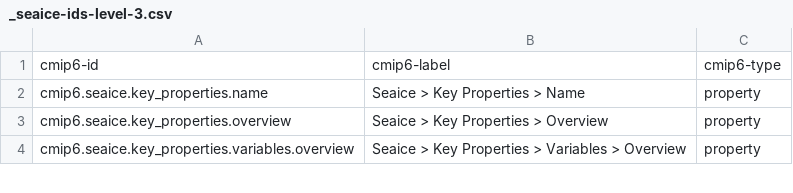
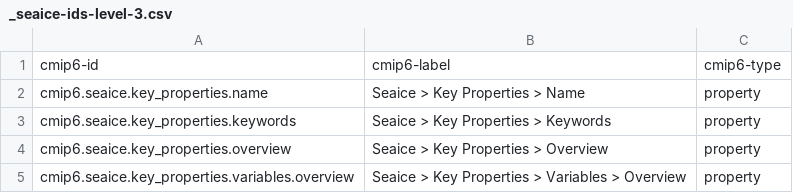
Before and after one commit to ES-DOC/cmip6-specializations-seaice, a CSV file: _seaice-ids-level-3.csv, drawn as a sheet; only a part is shown; the diff names each change by its address in the sheet, - before the commit and + after, or states it on an @@ line.

```diff
--- a/_seaice-ids-level-3.csv
+++ b/_seaice-ids-level-3.csv
+row 3: cmip6.seaice.key_properties.keywords | Seaice > Key Properties > Keywords | property
```
Also changed, not shown: 7 other files.
